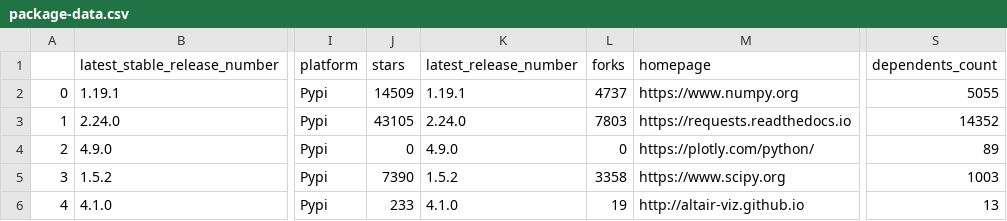
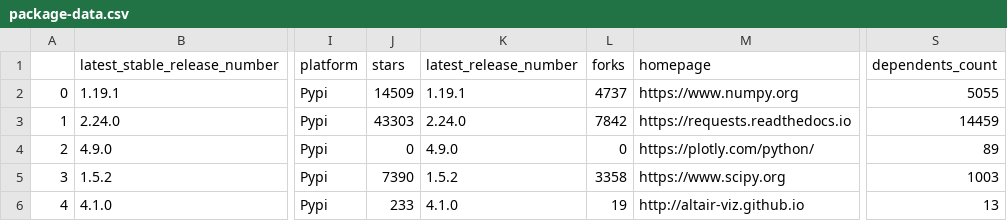
Before and after one commit to library-usage/library-sync, a CSV file: package-data.csv, drawn as a sheet; only a part is shown, gaps mark what is left out; the diff names each change by its address in the sheet, - before the commit and + after, or states it on an @@ line.

```diff
--- a/package-data.csv
+++ b/package-data.csv
-J3 (stars): 43105
+J3 (stars): 43303
-L3 (forks): 7803
+L3 (forks): 7842
-S3 (dependents_count): 14352
+S3 (dependents_count): 14459
```
